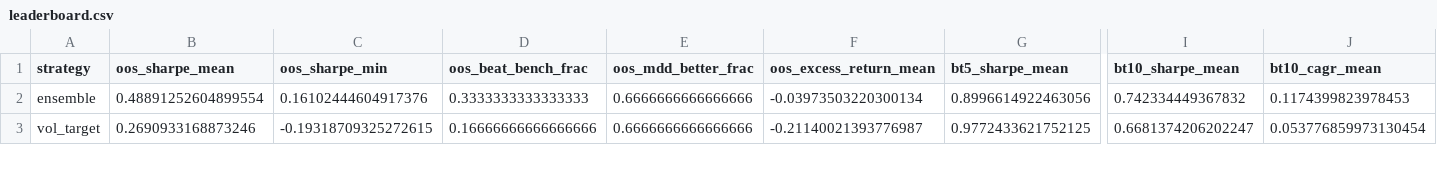
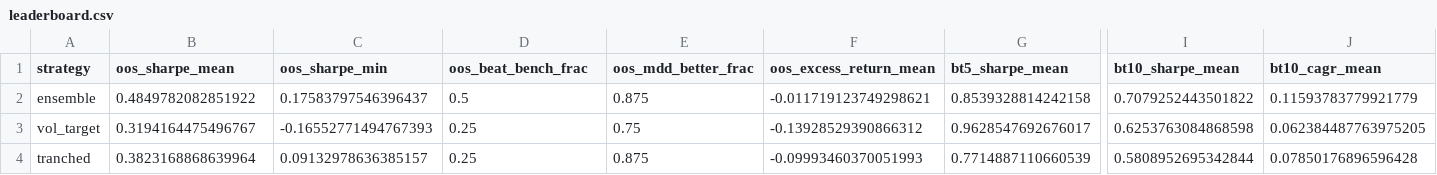
Before and after one commit to donghyun999/quant-trader, a CSV file: research/results/leaderboard.csv, drawn as a sheet; only a part is shown, gaps mark what is left out; rows hold the shown columns only; the diff covers the shown part only; the diff names each change by its address in the sheet, - before the commit and + after, or states it on an @@ line.

```diff
--- a/research/results/leaderboard.csv
+++ b/research/results/leaderboard.csv
-B2 (oos_sharpe_mean): 0.48891252604899554
+B2 (oos_sharpe_mean): 0.4849782082851922
-C2 (oos_sharpe_min): 0.16102444604917376
+C2 (oos_sharpe_min): 0.17583797546396437
-D2 (oos_beat_bench_frac): 0.3333333333333333
+D2 (oos_beat_bench_frac): 0.5
-E2 (oos_mdd_better_frac): 0.6666666666666666
+E2 (oos_mdd_better_frac): 0.875
-F2 (oos_excess_return_mean): -0.03973503220300134
+F2 (oos_excess_return_mean): -0.011719123749298621
-G2 (bt5_sharpe_mean): 0.8996614922463056
+G2 (bt5_sharpe_mean): 0.8539328814242158
-I2 (bt10_sharpe_mean): 0.742334449367832
+I2 (bt10_sharpe_mean): 0.7079252443501822
-J2 (bt10_cagr_mean): 0.1174399823978453
+J2 (bt10_cagr_mean): 0.11593783779921779
-B3 (oos_sharpe_mean): 0.2690933168873246
+B3 (oos_sharpe_mean): 0.3194164475496767
-C3 (oos_sharpe_min): -0.19318709325272615
+C3 (oos_sharpe_min): -0.16552771494767393
-D3 (oos_beat_bench_frac): 0.16666666666666666
+D3 (oos_beat_bench_frac): 0.25
-E3 (oos_mdd_better_frac): 0.6666666666666666
+E3 (oos_mdd_better_frac): 0.75
-F3 (oos_excess_return_mean): -0.21140021393776987
+F3 (oos_excess_return_mean): -0.13928529390866312
-G3 (bt5_sharpe_mean): 0.9772433621752125
+G3 (bt5_sharpe_mean): 0.9628547692676017
-I3 (bt10_sharpe_mean): 0.6681374206202247
+I3 (bt10_sharpe_mean): 0.6253763084868598
-J3 (bt10_cagr_mean): 0.053776859973130454
+J3 (bt10_cagr_mean): 0.062384487763975205
+row 4: tranched | 0.3823168868639964 | 0.09132978636385157 | 0.25 | 0.875 | -0.09993460370051993 | 0.7714887110660539 | 0.5808952695342844 | 0.07850176896596428
```
Also changed, not shown: 2 added rows, 2 removed rows and 64 edited cells elsewhere in this file, 21 other files.
